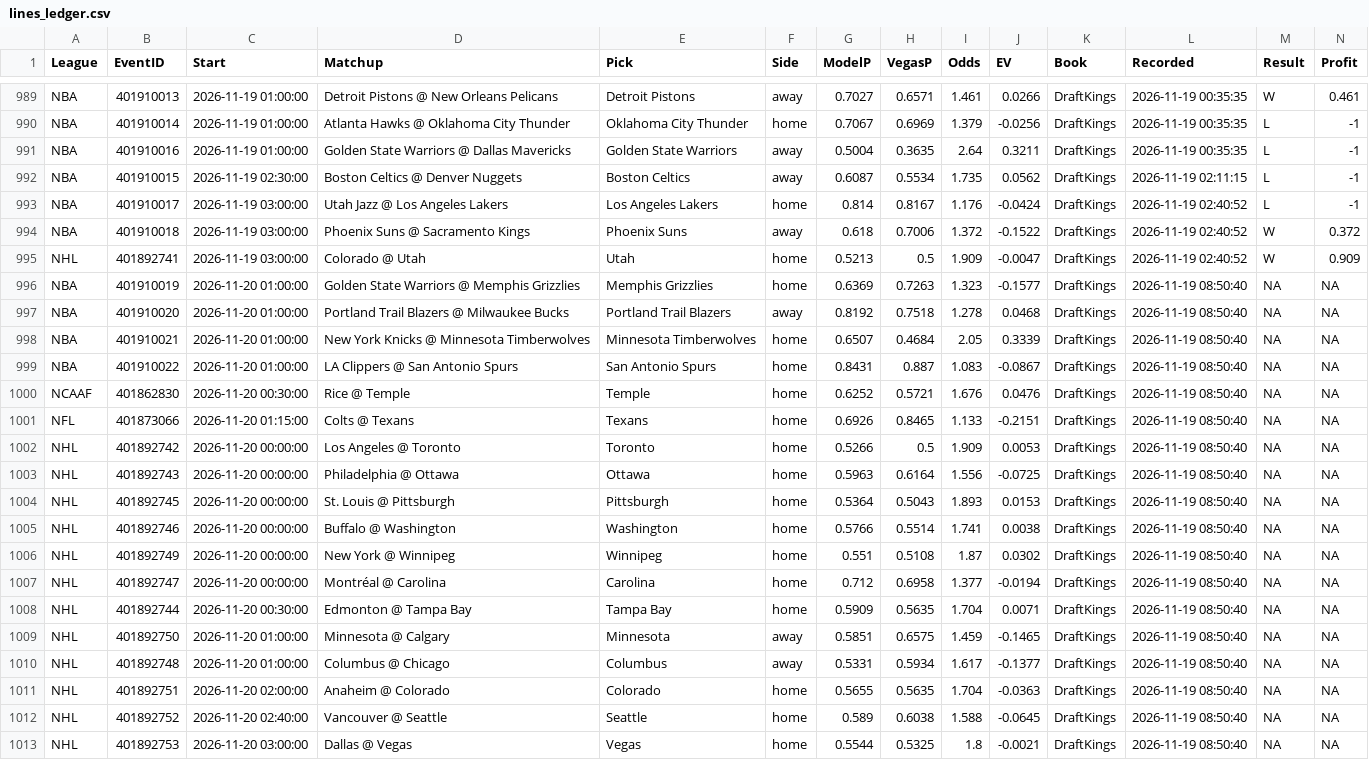
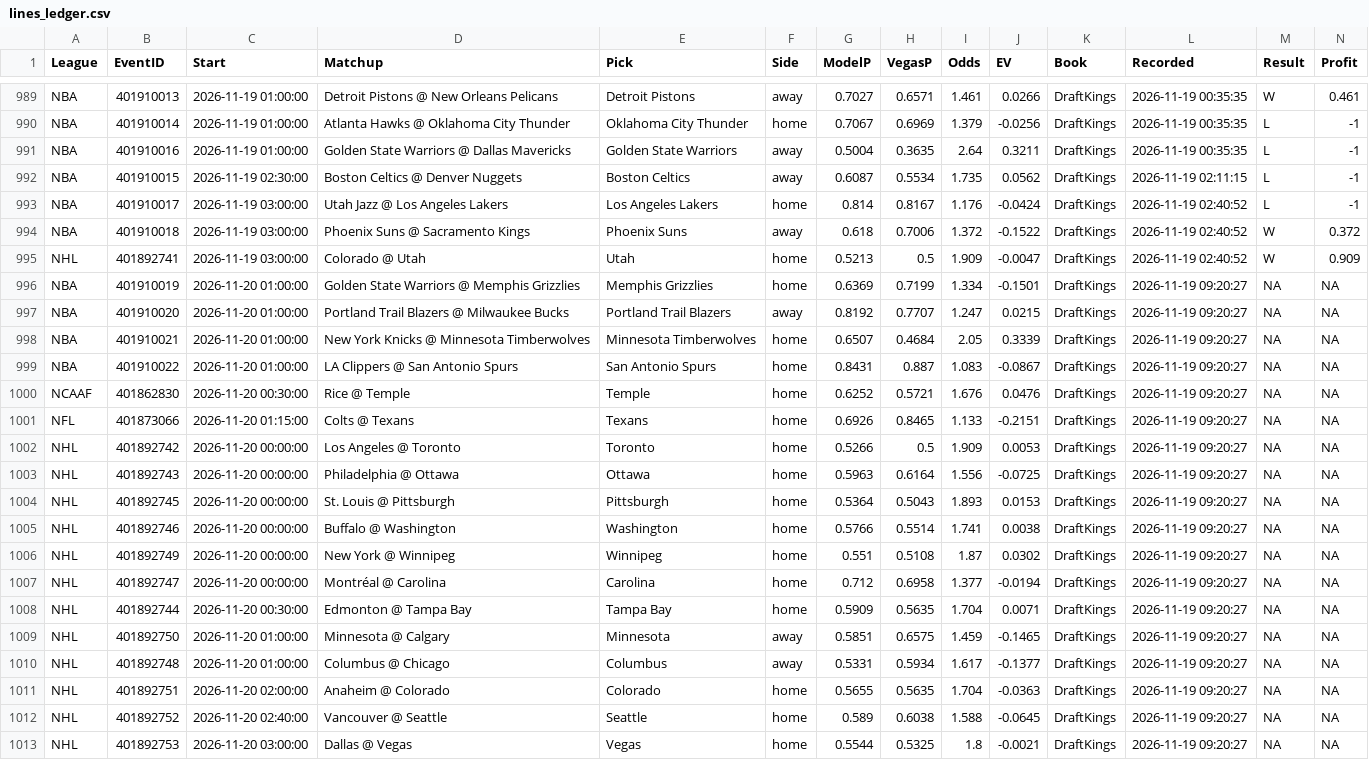
Before and after one commit to MDAnalytics-Sent/projections, a CSV file: lines_ledger.csv, drawn as a sheet; only a part is shown, gaps mark what is left out.

```diff
--- a/lines_ledger.csv
+++ b/lines_ledger.csv
@@ -995,19 +995,19 @@
 "NHL","401892741","2026-11-19 03:00:00","Colorado @ Utah","Utah","home",0.5213,0.5,1.909,-0.0047,"DraftKings","2026-11-19 02:40:52","W",0.909
-"NBA","401910019","2026-11-20 01:00:00","Golden State Warriors @ Memphis Grizzlies","Memphis Grizzlies","home",0.6369,0.7263,1.323,-0.1577,"DraftKings","2026-11-19 08:50:40",NA,NA
-"NBA","401910020","2026-11-20 01:00:00","Portland Trail Blazers @ Milwaukee Bucks","Portland Trail Blazers","away",0.8192,0.7518,1.278,0.0468,"DraftKings","2026-11-19 08:50:40",NA,NA
-"NBA","401910021","2026-11-20 01:00:00","New York Knicks @ Minnesota Timberwolves","Minnesota Timberwolves","home",0.6507,0.4684,2.05,0.3339,"DraftKings","2026-11-19 08:50:40",NA,NA
-"NBA","401910022","2026-11-20 01:00:00","LA Clippers @ San Antonio Spurs","San Antonio Spurs","home",0.8431,0.887,1.083,-0.0867,"DraftKings","2026-11-19 08:50:40",NA,NA
-"NCAAF","401862830","2026-11-20 00:30:00","Rice @ Temple","Temple","home",0.6252,0.5721,1.676,0.0476,"DraftKings","2026-11-19 08:50:40",NA,NA
-"NFL","401873066","2026-11-20 01:15:00","Colts @ Texans","Texans","home",0.6926,0.8465,1.133,-0.2151,"DraftKings","2026-11-19 08:50:40",NA,NA
-"NHL","401892742","2026-11-20 00:00:00","Los Angeles @ Toronto","Toronto","home",0.5266,0.5,1.909,0.0053,"DraftKings","2026-11-19 08:50:40",NA,NA
-"NHL","401892743","2026-11-20 00:00:00","Philadelphia @ Ottawa","Ottawa","home",0.5963,0.6164,1.556,-0.0725,"DraftKings","2026-11-19 08:50:40",NA,NA
-"NHL","401892745","2026-11-20 00:00:00","St. Louis @ Pittsburgh","Pittsburgh","home",0.5364,0.5043,1.893,0.0153,"DraftKings","2026-11-19 08:50:40",NA,NA
-"NHL","401892746","2026-11-20 00:00:00","Buffalo @ Washington","Washington","home",0.5766,0.5514,1.741,0.0038,"DraftKings","2026-11-19 08:50:40",NA,NA
-"NHL","401892749","2026-11-20 00:00:00","New York @ Winnipeg","Winnipeg","home",0.551,0.5108,1.87,0.0302,"DraftKings","2026-11-19 08:50:40",NA,NA
-"NHL","401892747","2026-11-20 00:00:00","Montréal @ Carolina","Carolina","home",0.712,0.6958,1.377,-0.0194,"DraftKings","2026-11-19 08:50:40",NA,NA
-"NHL","401892744","2026-11-20 00:30:00","Edmonton @ Tampa Bay","Tampa Bay","home",0.5909,0.5635,1.704,0.0071,"DraftKings","2026-11-19 08:50:40",NA,NA
-"NHL","401892750","2026-11-20 01:00:00","Minnesota @ Calgary","Minnesota","away",0.5851,0.6575,1.459,-0.1465,"DraftKings","2026-11-19 08:50:40",NA,NA
-"NHL","401892748","2026-11-20 01:00:00","Columbus @ Chicago","Columbus","away",0.5331,0.5934,1.617,-0.1377,"DraftKings","2026-11-19 08:50:40",NA,NA
-"NHL","401892751","2026-11-20 02:00:00","Anaheim @ Colorado","Colorado","home",0.5655,0.5635,1.704,-0.0363,"DraftKings","2026-11-19 08:50:40",NA,NA
-"NHL","401892752","2026-11-20 02:40:00","Vancouver @ Seattle","Seattle","home",0.589,0.6038,1.588,-0.0645,"DraftKings","2026-11-19 08:50:40",NA,NA
-"NHL","401892753","2026-11-20 03:00:00","Dallas @ Vegas","Vegas","home",0.5544,0.5325,1.8,-0.0021,"DraftKings","2026-11-19 08:50:40",NA,NA
+"NBA","401910019","2026-11-20 01:00:00","Golden State Warriors @ Memphis Grizzlies","Memphis Grizzlies","home",0.6369,0.7199,1.334,-0.1501,"DraftKings","2026-11-19 09:20:27",NA,NA
+"NBA","401910020","2026-11-20 01:00:00","Portland Trail Blazers @ Milwaukee Bucks","Portland Trail Blazers","away",0.8192,0.7707,1.247,0.0215,"DraftKings","2026-11-19 09:20:27",NA,NA
+"NBA","401910021","2026-11-20 01:00:00","New York Knicks @ Minnesota Timberwolves","Minnesota Timberwolves","home",0.6507,0.4684,2.05,0.3339,"DraftKings","2026-11-19 09:20:27",NA,NA
+"NBA","401910022","2026-11-20 01:00:00","LA Clippers @ San Antonio Spurs","San Antonio Spurs","home",0.8431,0.887,1.083,-0.0867,"DraftKings","2026-11-19 09:20:27",NA,NA
+"NCAAF","401862830","2026-11-20 00:30:00","Rice @ Temple","Temple","home",0.6252,0.5721,1.676,0.0476,"DraftKings","2026-11-19 09:20:27",NA,NA
+"NFL","401873066","2026-11-20 01:15:00","Colts @ Texans","Texans","home",0.6926,0.8465,1.133,-0.2151,"DraftKings","2026-11-19 09:20:27",NA,NA
+"NHL","401892742","2026-11-20 00:00:00","Los Angeles @ Toronto","Toronto","home",0.5266,0.5,1.909,0.0053,"DraftKings","2026-11-19 09:20:27",NA,NA
+"NHL","401892743","2026-11-20 00:00:00","Philadelphia @ Ottawa","Ottawa","home",0.5963,0.6164,1.556,-0.0725,"DraftKings","2026-11-19 09:20:27",NA,NA
+"NHL","401892745","2026-11-20 00:00:00","St. Louis @ Pittsburgh","Pittsburgh","home",0.5364,0.5043,1.893,0.0153,"DraftKings","2026-11-19 09:20:27",NA,NA
+"NHL","401892746","2026-11-20 00:00:00","Buffalo @ Washington","Washington","home",0.5766,0.5514,1.741,0.0038,"DraftKings","2026-11-19 09:20:27",NA,NA
+"NHL","401892749","2026-11-20 00:00:00","New York @ Winnipeg","Winnipeg","home",0.551,0.5108,1.87,0.0302,"DraftKings","2026-11-19 09:20:27",NA,NA
+"NHL","401892747","2026-11-20 00:00:00","Montréal @ Carolina","Carolina","home",0.712,0.6958,1.377,-0.0194,"DraftKings","2026-11-19 09:20:27",NA,NA
+"NHL","401892744","2026-11-20 00:30:00","Edmonton @ Tampa Bay","Tampa Bay","home",0.5909,0.5635,1.704,0.0071,"DraftKings","2026-11-19 09:20:27",NA,NA
+"NHL","401892750","2026-11-20 01:00:00","Minnesota @ Calgary","Minnesota","away",0.5851,0.6575,1.459,-0.1465,"DraftKings","2026-11-19 09:20:27",NA,NA
+"NHL","401892748","2026-11-20 01:00:00","Columbus @ Chicago","Columbus","away",0.5331,0.5934,1.617,-0.1377,"DraftKings","2026-11-19 09:20:27",NA,NA
+"NHL","401892751","2026-11-20 02:00:00","Anaheim @ Colorado","Colorado","home",0.5655,0.5635,1.704,-0.0363,"DraftKings","2026-11-19 09:20:27",NA,NA
+"NHL","401892752","2026-11-20 02:40:00","Vancouver @ Seattle","Seattle","home",0.589,0.6038,1.588,-0.0645,"DraftKings","2026-11-19 09:20:27",NA,NA
+"NHL","401892753","2026-11-20 03:00:00","Dallas @ Vegas","Vegas","home",0.5544,0.5325,1.8,-0.0021,"DraftKings","2026-11-19 09:20:27",NA,NA
```
Also changed, not shown: 3 other files.
